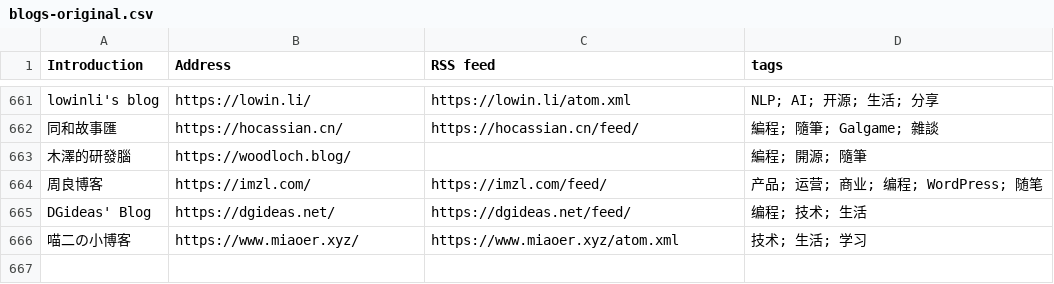
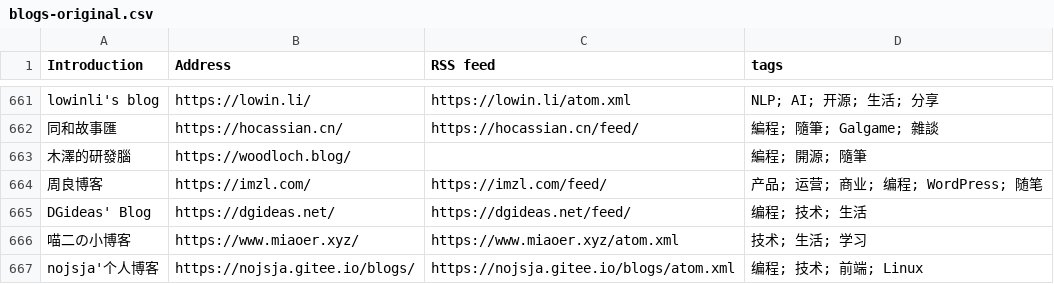
Before and after one commit to timqian/chinese-independent-blogs, a CSV file: blogs-original.csv, drawn as a sheet; only a part is shown, gaps mark what is left out.

Commit message:
nojsja'个人博客, https://nojsja.gitee.io/blogs/, https://nojsja.gitee.io/blogs/atom.xml, 编程; 技术; 前端; Linux

```diff
--- a/blogs-original.csv
+++ b/blogs-original.csv
@@ -666 +666,2 @@ DGideas' Blog, https://dgideas.net/, https://dgideas.net/feed/, 编程; 技术;
 喵二の小博客, https://www.miaoer.xyz/, https://www.miaoer.xyz/atom.xml, 技术; 生活; 学习
+nojsja'个人博客, https://nojsja.gitee.io/blogs/, https://nojsja.gitee.io/blogs/atom.xml, 编程; 技术; 前端; Linux
```
